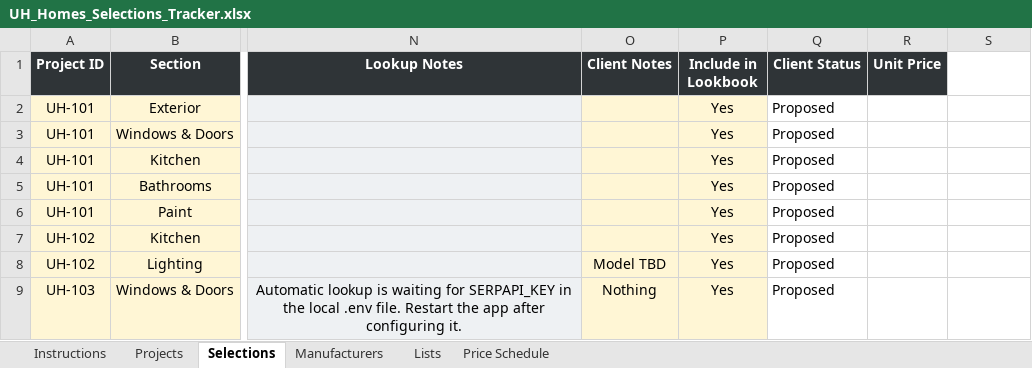
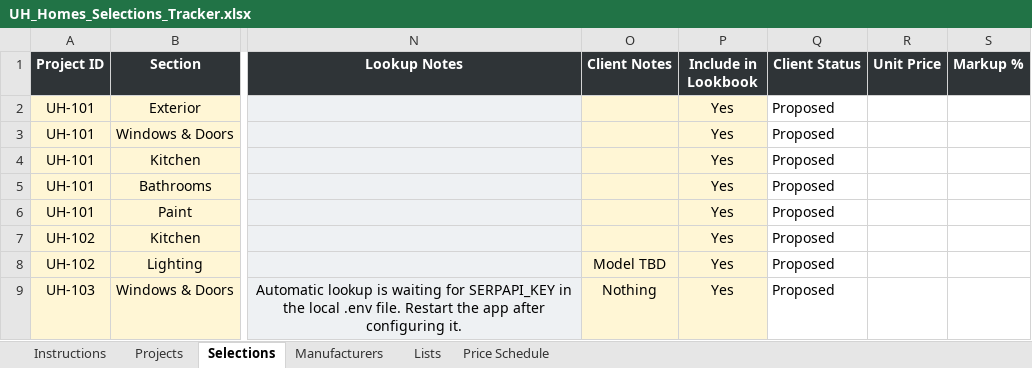
Before and after one commit to SaiSowjanya9/UH-Template, an Excel workbook: UH_Homes_Selections_Tracker.xlsx, sheet Selections, drawn as a sheet; only a part is shown, gaps mark what is left out; values as stored, in another font and other column widths than the file's, no borders; the diff names each change by its address in the sheet, - before the commit and + after, or states it on an @@ line.

```diff
--- a/UH_Homes_Selections_Tracker.xlsx (sheet Selections)
+++ b/UH_Homes_Selections_Tracker.xlsx (sheet Selections)
-S1: (empty)
+S1: Markup %
-S1 fill: none
+S1 fill: #2F3437
```
Also changed, not shown: sheet Price Schedule, sheet Instructions, 5 other files.
